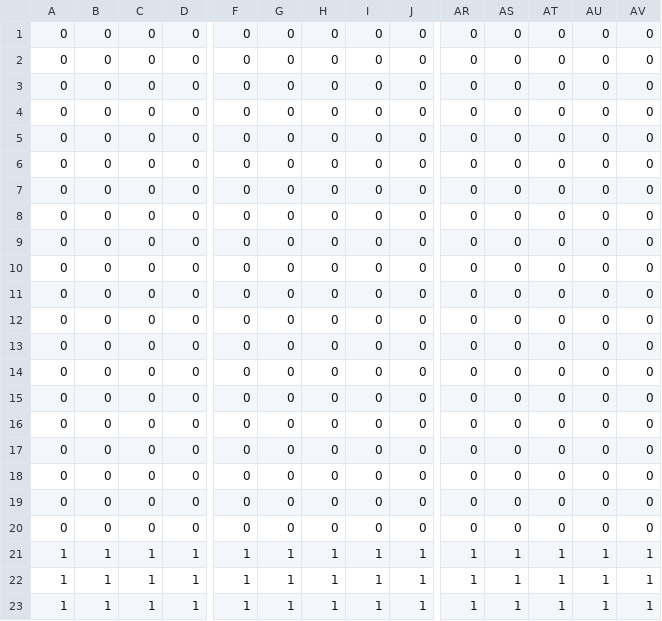
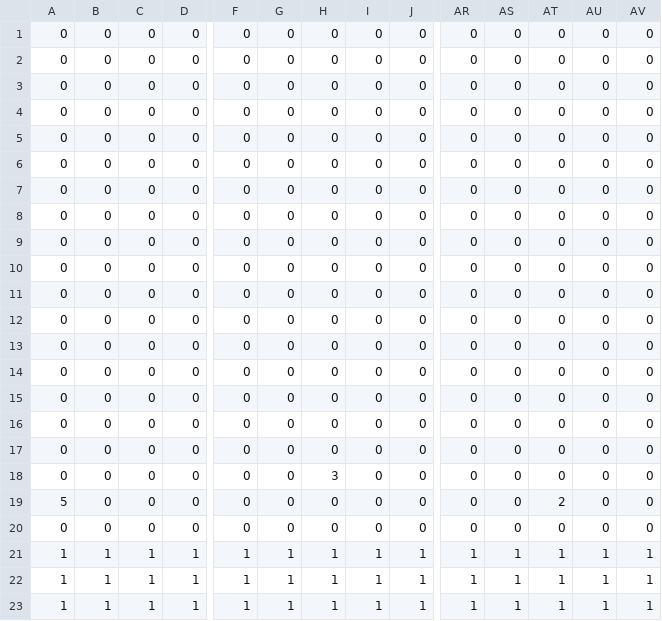
Before and after one commit to Pixel-en/ActionGame, a CSV file: Assets/Map/alphamap.csv, drawn as a sheet; only a part is shown, gaps mark what is left out; removed rows and columns are numbered as before the commit, all else as after; rows hold the shown columns only; the diff names each change by its address in the sheet, - before the commit and + after, or states it on an @@ line.

```diff
--- a/Assets/Map/alphamap.csv
+++ b/Assets/Map/alphamap.csv
+row 16: 0 | 0 | 0 | 0 | 0 | 0 | 0 | 0 | 0 | 0 | 0 | 0 | 0 | 0
-H18: 0
+H18: 3
-A19: 0
+A19: 5
-AT19: 0
+AT19: 2
-row 19: 0 | 0 | 0 | 0 | 0 | 0 | 0 | 0 | 0 | 0 | 0 | 0 | 0 | 0
```
Also changed, not shown: 21 other files.
